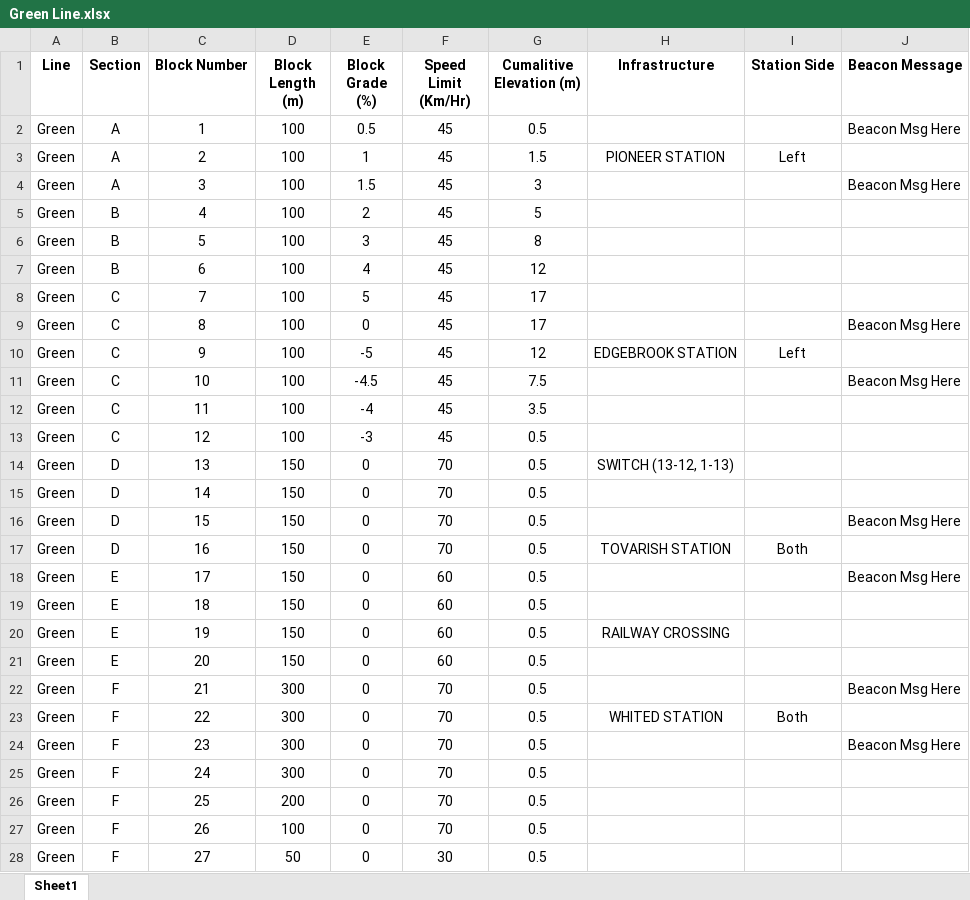
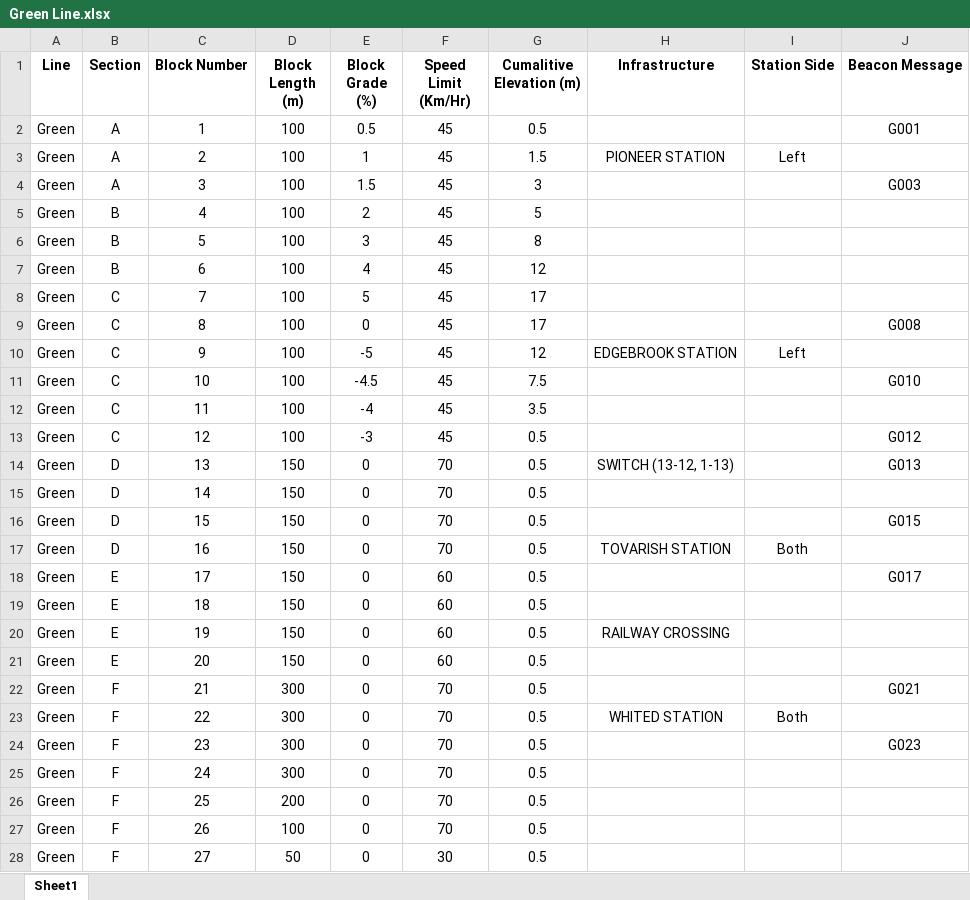
Before and after one commit to LucasZ99/ECE1140SystemsEngineeringProject, an Excel workbook: Track_Model/Green Line.xlsx, sheet Sheet1, drawn as a sheet; only a part is shown; values as stored, in another font and other column widths than the file's, no borders; the diff covers the shown part only; the diff names each change by its address in the sheet, - before the commit and + after, or states it on an @@ line.

```diff
--- a/Track_Model/Green Line.xlsx (sheet Sheet1)
+++ b/Track_Model/Green Line.xlsx (sheet Sheet1)
-J2 (Beacon Message): Beacon Msg Here
+J2 (Beacon Message): G001
-J4 (Beacon Message): Beacon Msg Here
+J4 (Beacon Message): G003
-J9 (Beacon Message): Beacon Msg Here
+J9 (Beacon Message): G008
-J11 (Beacon Message): Beacon Msg Here
+J11 (Beacon Message): G010
-J13 (Beacon Message): (empty)
+J13 (Beacon Message): G012
-J14 (Beacon Message): (empty)
+J14 (Beacon Message): G013
-J16 (Beacon Message): Beacon Msg Here
+J16 (Beacon Message): G015
-J18 (Beacon Message): Beacon Msg Here
+J18 (Beacon Message): G017
-J22 (Beacon Message): Beacon Msg Here
+J22 (Beacon Message): G021
-J24 (Beacon Message): Beacon Msg Here
+J24 (Beacon Message): G023
```
Also changed, not shown: 38 edited cells elsewhere in this sheet, 3 other files.
